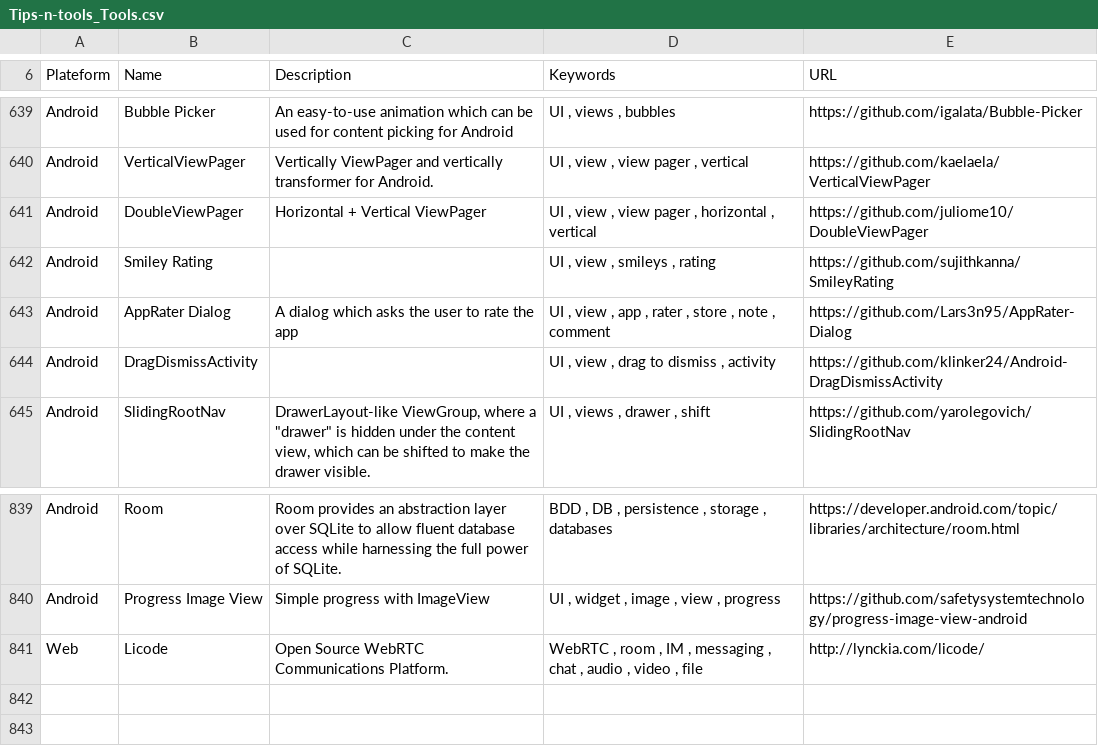
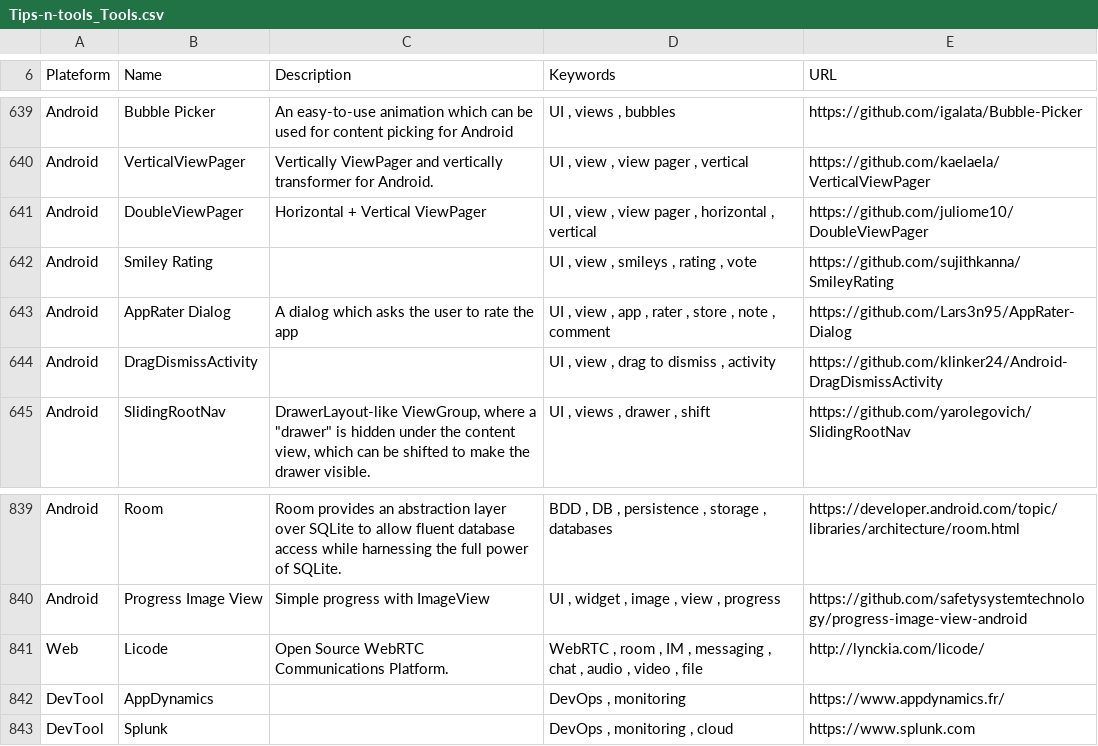
Before and after one commit to vaginessa/Tips-n-tools, a CSV file: toolz/Tips-n-tools_Tools.csv, drawn as a sheet; only a part is shown, gaps mark what is left out.

```diff
--- a/toolz/Tips-n-tools_Tools.csv
+++ b/toolz/Tips-n-tools_Tools.csv
@@ -641,3 +641,3 @@ Android;VerticalViewPager;Vertically ViewPager and vertically transformer for An
 Android;DoubleViewPager;Horizontal + Vertical ViewPager ;UI , view , view pager , horizontal , vertical;https://github.com/juliome10/DoubleViewPager
-Android;Smiley Rating;;UI , view , smileys , rating;https://github.com/sujithkanna/SmileyRating
+Android;Smiley Rating;;UI , view , smileys , rating , vote;https://github.com/sujithkanna/SmileyRating
 Android;AppRater Dialog; A dialog which asks the user to rate the app;UI , view , app , rater , store , note , comment;https://github.com/Lars3n95/AppRater-Dialog
@@ -841 +841,3 @@ Android;Progress Image View;Simple progress with ImageView;UI , widget , image ,
 Web;Licode;Open Source WebRTC Communications Platform.;WebRTC , room , IM , messaging , chat , audio , video , file;http://lynckia.com/licode/
+DevTool;AppDynamics;;DevOps , monitoring;https://www.appdynamics.fr/
+DevTool;Splunk;;DevOps , monitoring , cloud;https://www.splunk.com
```
Also changed, not shown: webz/Tips-n-tools_WebLinks.csv, 4 other files.
